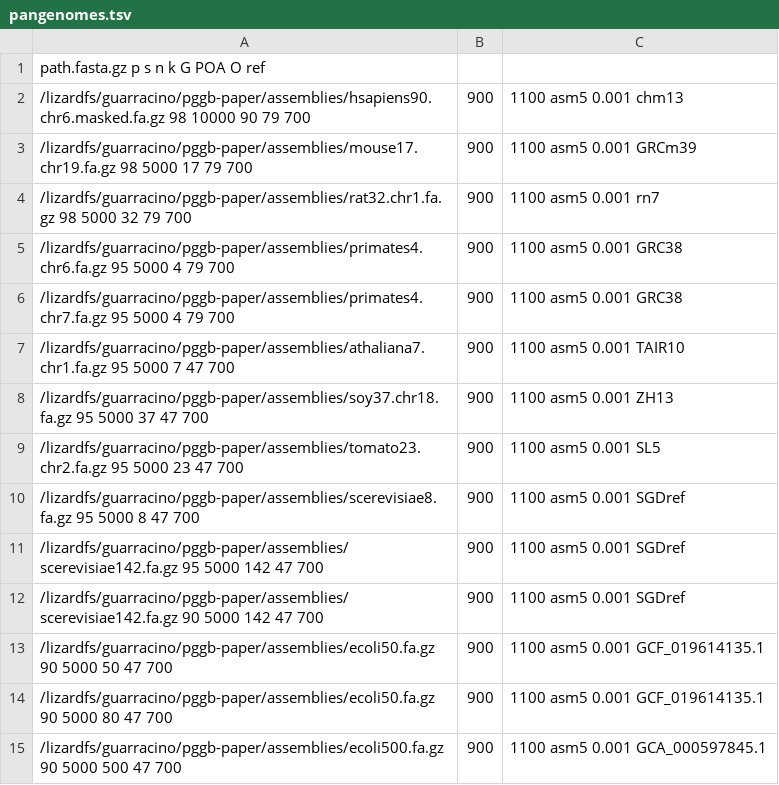
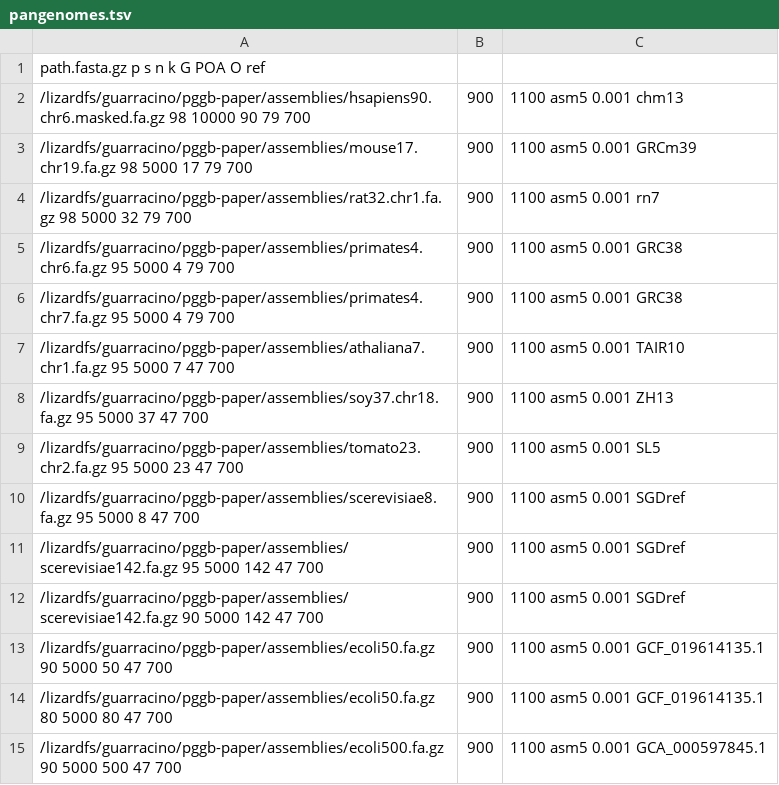
Before and after one commit to pangenome/pggb-paper, a TSV file: data/pangenomes.tsv, drawn as a sheet.

Commit message:
typo, go heavy with ecoli

```diff
--- a/data/pangenomes.tsv
+++ b/data/pangenomes.tsv
@@ -13,3 +13,3 @@ path.fasta.gz p s n k G POA O ref
 /lizardfs/guarracino/pggb-paper/assemblies/ecoli50.fa.gz 90 5000 50 47 700,900,1100 asm5 0.001 GCF_019614135.1
-/lizardfs/guarracino/pggb-paper/assemblies/ecoli50.fa.gz 90 5000 80 47 700,900,1100 asm5 0.001 GCF_019614135.1
+/lizardfs/guarracino/pggb-paper/assemblies/ecoli50.fa.gz 80 5000 80 47 700,900,1100 asm5 0.001 GCF_019614135.1
 /lizardfs/guarracino/pggb-paper/assemblies/ecoli500.fa.gz 90 5000 500 47 700,900,1100 asm5 0.001 GCA_000597845.1
```
